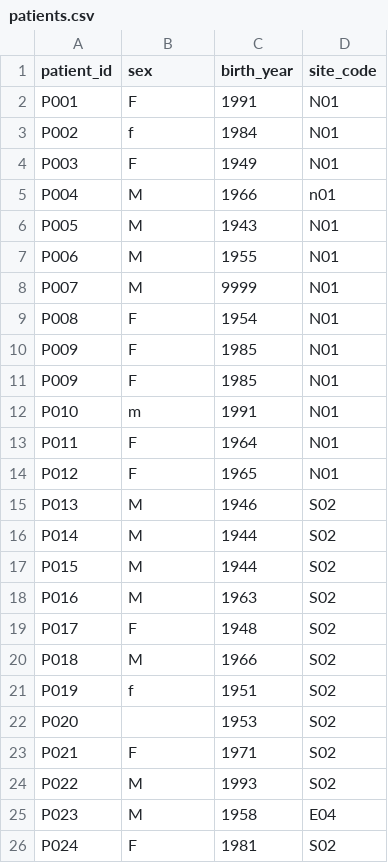
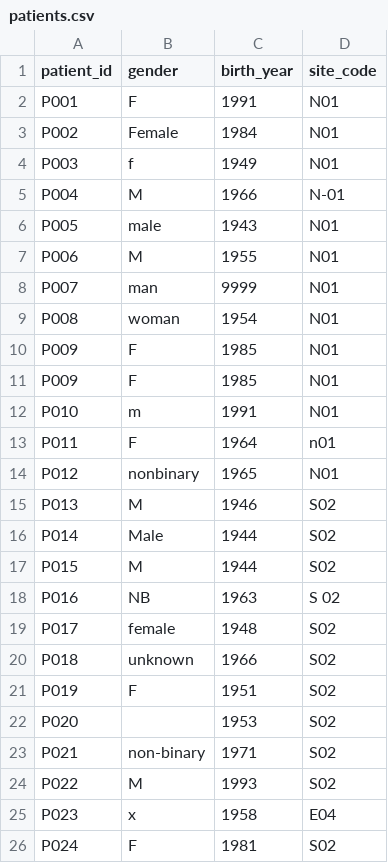
Before and after one commit to Mavis-0/ds217-26f-06, a CSV file: data/patients.csv, drawn as a sheet.

```diff
--- a/data/patients.csv
+++ b/data/patients.csv
@@ -1,10 +1,10 @@
-patient_id,sex,birth_year,site_code
+patient_id,gender,birth_year,site_code
 P001,F,1991,N01
-P002, f,1984,N01
-P003,F,1949,N01
-P004,M,1966,n01
-P005,M,1943,N01
+P002,Female ,1984,N01
+P003,f,1949,N01
+P004,M,1966,N-01
+P005,male,1943,N01
 P006,M,1955,N01
-P007,M,9999,N01
-P008,F,1954,N01
+P007,man,9999,N01
+P008,woman,1954,N01
 P009,F,1985,N01
@@ -12,15 +12,15 @@ P009,F,1985,N01
 P010,m ,1991,N01
-P011,F,1964,N01
-P012,F,1965,N01
+P011,F,1964,n01
+P012,nonbinary,1965,N01
 P013,M,1946,S02
-P014,M,1944,S02
+P014,Male,1944,S02
 P015,M,1944,S02
-P016,M,1963, S02
-P017,F,1948,S02
-P018,M,1966,S02
-P019,f,1951,S02
+P016,NB,1963, S 02
+P017,female,1948,S02
+P018,unknown,1966,S02
+P019,F,1951,S02
 P020,,1953,S02
-P021,F,1971,S02
+P021,non-binary,1971,S02
 P022,M,1993,S02
-P023,M,1958,E04
+P023,x,1958,E04
 P024,F,1981,S02
```
Also changed, not shown: data/visits_north.csv, data/visits_south.csv, 4 other files.
